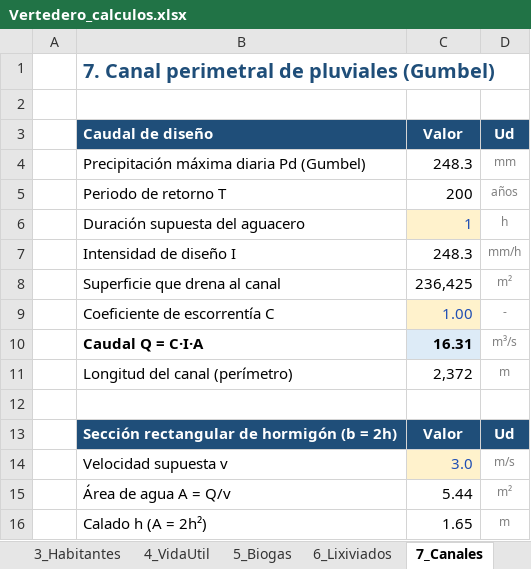
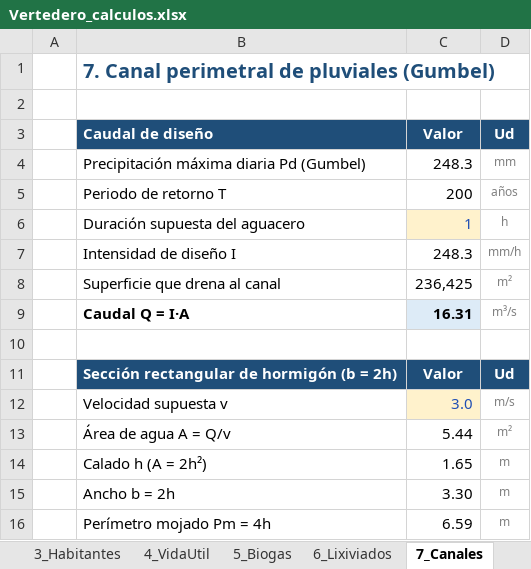
Before and after one commit to muarckbucks/vertedero, an Excel workbook: Vertedero_calculos.xlsx, sheet 7_Canales, drawn as a sheet; only a part is shown; the shorter side is filled out with more unchanged rows; values as stored, in another font and other column widths than the file's, no borders; removed rows and columns are numbered as before the commit, all else as after; the diff names each change by its address in the sheet, - before the commit and + after, or states it on an @@ line.

```diff
--- a/Vertedero_calculos.xlsx (sheet 7_Canales)
+++ b/Vertedero_calculos.xlsx (sheet 7_Canales)
-row 9:  | Coeficiente de escorrentía C | 1.00 | -
-B9 (Caudal de diseño): Caudal Q = C·I·A
+B9 (Caudal de diseño): Caudal Q = I·A
-row 11:  | Longitud del canal (perímetro) | 2,372 | m
```
Also changed, not shown: formulas that keep their value, 3 other files.
